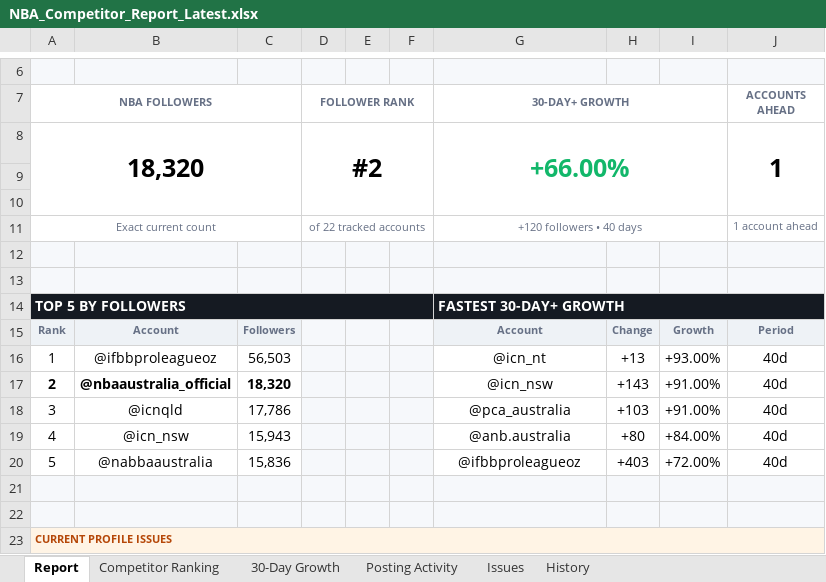
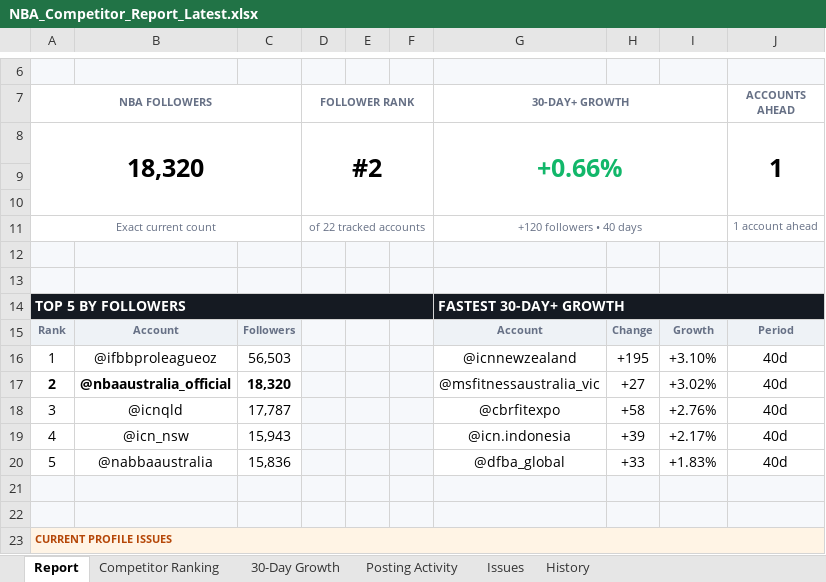
Before and after one commit to tokipaulo19/NBA-Competitor-Tracker, an Excel workbook: data/NBA_Competitor_Report_Latest.xlsx, sheet Report, drawn as a sheet; only a part is shown, gaps mark what is left out; values as stored, in another font and other column widths than the file's, no borders; charts and pictures not drawn; the diff names each change by its address in the sheet, - before the commit and + after, or states it on an @@ line.

```diff
--- a/data/NBA_Competitor_Report_Latest.xlsx (sheet Report)
+++ b/data/NBA_Competitor_Report_Latest.xlsx (sheet Report)
-G8 (30-DAY+ GROWTH): +66.00%
+G8 (30-DAY+ GROWTH): +0.66%
-G16 (30-DAY+ GROWTH): @icn_nt
+G16 (30-DAY+ GROWTH): @icnnewzealand
-H16: +13
+H16: +195
-I16: +93.00%
+I16: +3.10%
-G17 (30-DAY+ GROWTH): @icn_nsw
+G17 (30-DAY+ GROWTH): @msfitnessaustralia_vic
-H17: +143
+H17: +27
-I17: +91.00%
+I17: +3.02%
-C18: 17,786
+C18: 17,787
-G18 (30-DAY+ GROWTH): @pca_australia
+G18 (30-DAY+ GROWTH): @cbrfitexpo
-H18: +103
+H18: +58
-I18: +91.00%
+I18: +2.76%
-G19 (30-DAY+ GROWTH): @anb.australia
+G19 (30-DAY+ GROWTH): @icn.indonesia
-H19: +80
+H19: +39
-I19: +84.00%
+I19: +2.17%
-G20 (30-DAY+ GROWTH): @ifbbproleagueoz
+G20 (30-DAY+ GROWTH): @dfba_global
-H20: +403
+H20: +33
-I20: +72.00%
+I20: +1.83%
```
Also changed, not shown: sheet 30-Day Growth, sheet Competitor Ranking, sheet History, hidden cells, 2 other files.
